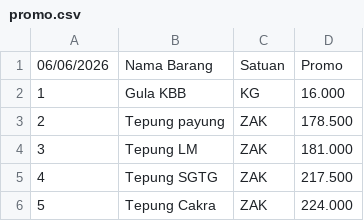
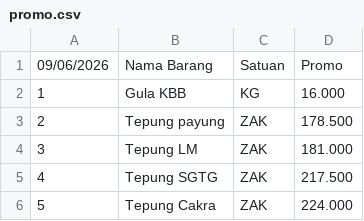
Before and after one commit to rustyping/damai, a CSV file: promo.csv, drawn as a sheet; only a part is shown.

Commit message:
Update promo.csv

```diff
--- a/promo.csv
+++ b/promo.csv
@@ -1,2 +1,2 @@
-06/06/2026,Nama Barang,Satuan,Promo
+09/06/2026,Nama Barang,Satuan,Promo
 1,Gula KBB,KG,16.000
```
